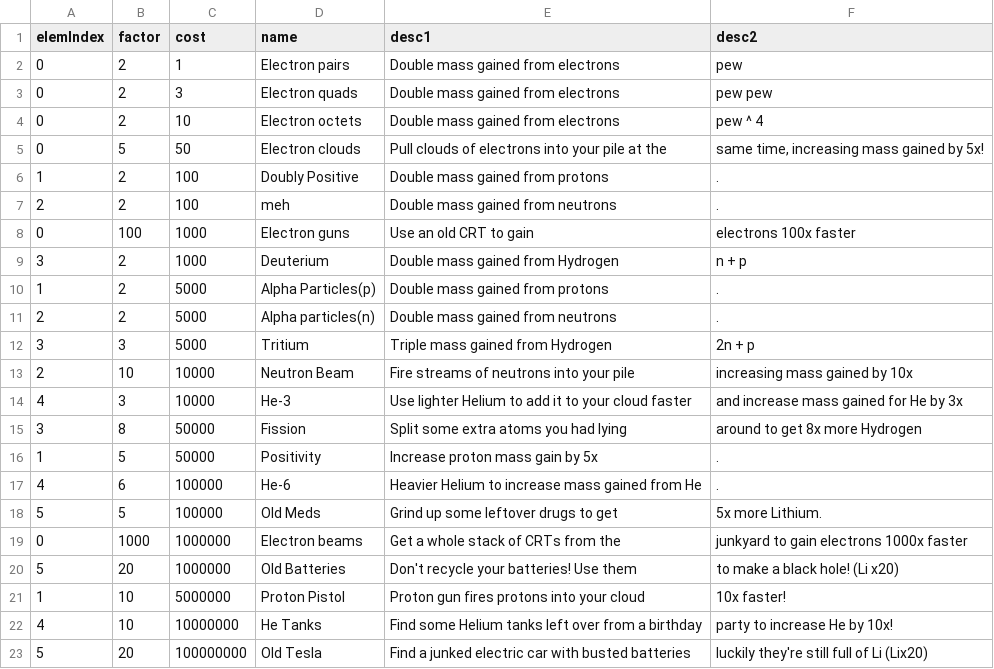
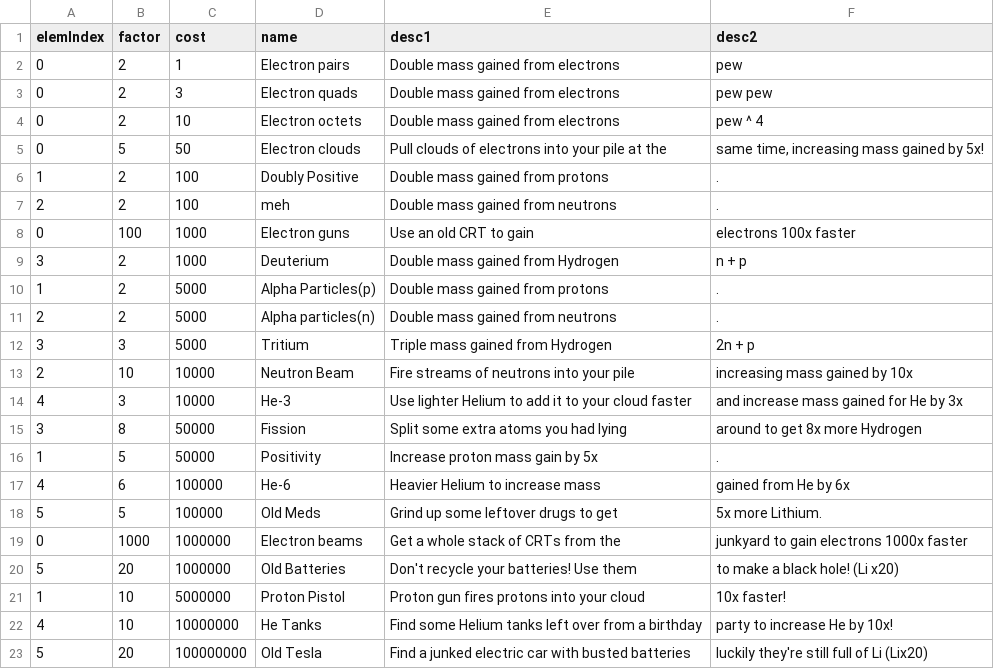
Before and after one commit to gtengland/gtengland.github.io, a CSV file: upgrades.csv, drawn as a sheet.

Commit message:
Update upgrades.csv

```diff
--- a/upgrades.csv
+++ b/upgrades.csv
@@ -16,3 +16,3 @@
 "1","5","50000","Positivity","Increase proton mass gain by 5x","."
-"4","6","100000","He-6","Heavier Helium to increase mass gained from He","."
+"4","6","100000","He-6","Heavier Helium to increase mass","gained from He by 6x"
 "5","5","100000","Old Meds","Grind up some leftover drugs to get","5x more Lithium."
```
